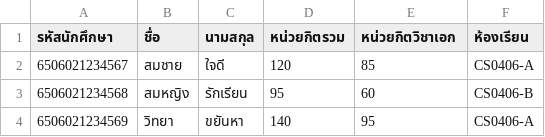
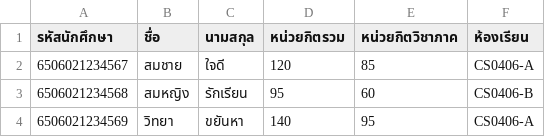
Before and after one commit to Manchinn/CSLogbook, a CSV file: cslogbook/backend/templates/student_template_detailed.csv, drawn as a sheet.

```diff
--- a/cslogbook/backend/templates/student_template_detailed.csv
+++ b/cslogbook/backend/templates/student_template_detailed.csv
@@ -1,2 +1,2 @@
-รหัสนักศึกษา,ชื่อ,นามสกุล,หน่วยกิตรวม,หน่วยกิตวิชาเอก,ห้องเรียน
+รหัสนักศึกษา,ชื่อ,นามสกุล,หน่วยกิตรวม,หน่วยกิตวิชาภาค,ห้องเรียน
 6506021234567,สมชาย,ใจดี,120,85,CS0406-A
```
Also changed, not shown: 9 other files.
